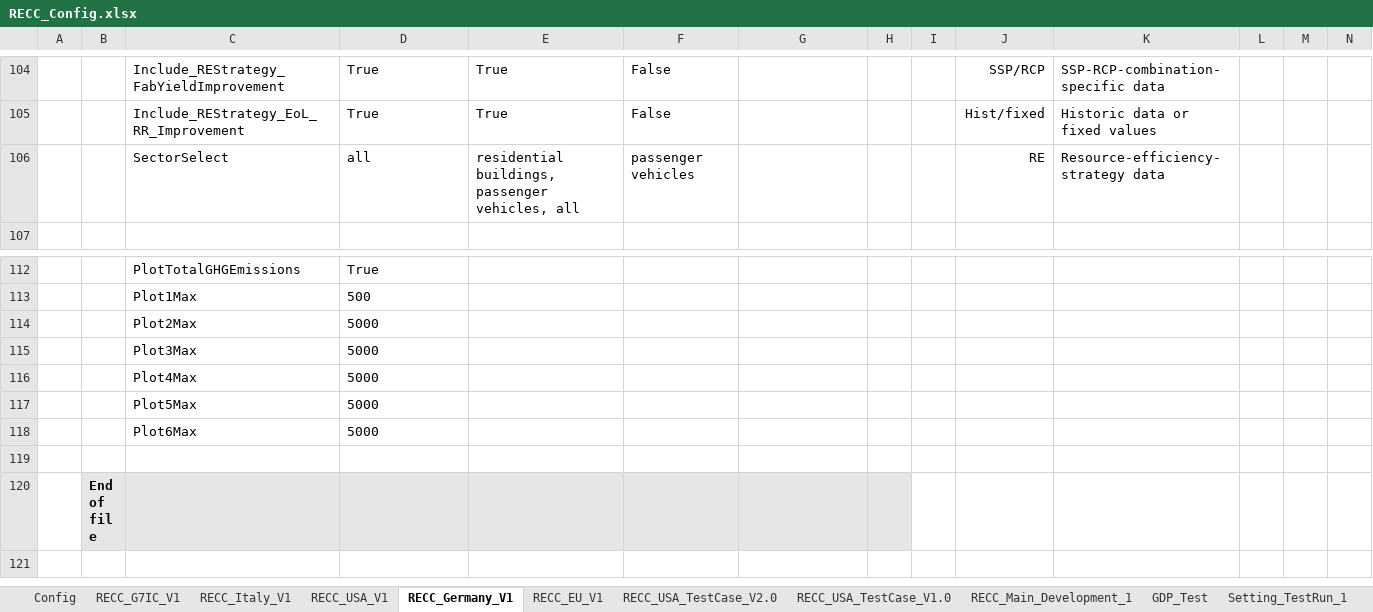
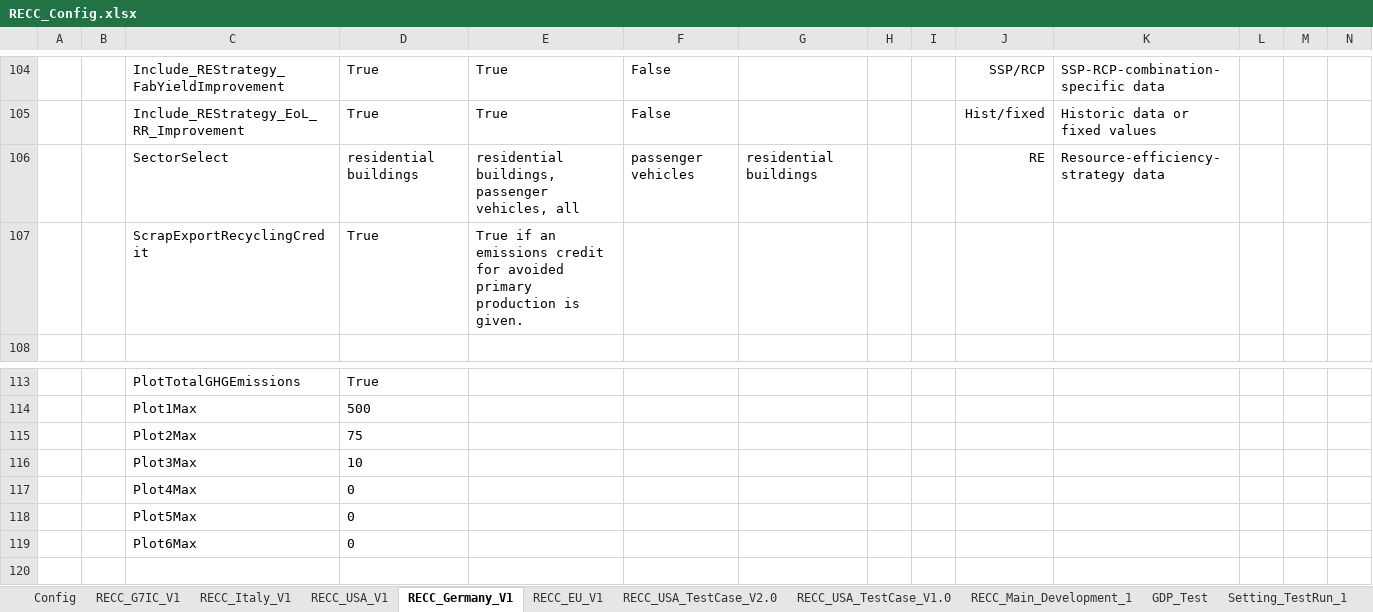
Before and after one commit to IndEcol/RECC-ODYM, an Excel workbook: RECC_Config.xlsx, sheet RECC_Germany_V1, drawn as a sheet; only a part is shown, gaps mark what is left out; the shorter side is filled out with more unchanged rows; values as stored, in another font and other column widths than the file's, no borders; addresses are those after the commit; the diff names each change by its address in the sheet, - before the commit and + after, or states it on an @@ line.

```diff
--- a/RECC_Config.xlsx (sheet RECC_Germany_V1)
+++ b/RECC_Config.xlsx (sheet RECC_Germany_V1)
-D106: all
+D106: residential buildings
-G106: (empty)
+G106: residential buildings
+row 107:  |  | ScrapExportRecyclingCredit | True | True if an emissions credit for avoided primary production is given.
-D115: 5000
+D115: 75
-D116: 5000
+D116: 10
-D117:D119: 5000
+D117:D119: 0
```
Also changed, not shown: sheet RECC_EU_V1, sheet RECC_USA_V1, sheet RECC_G7IC_V1, sheet RECC_Italy_V1, sheet Config, 2 other files.
